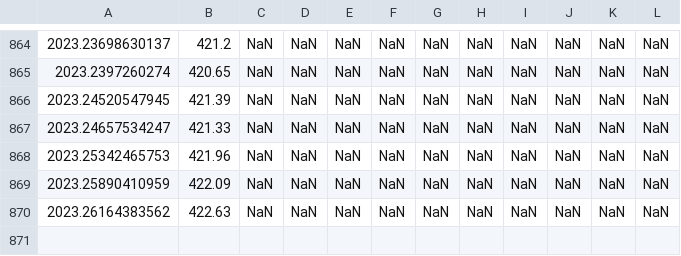
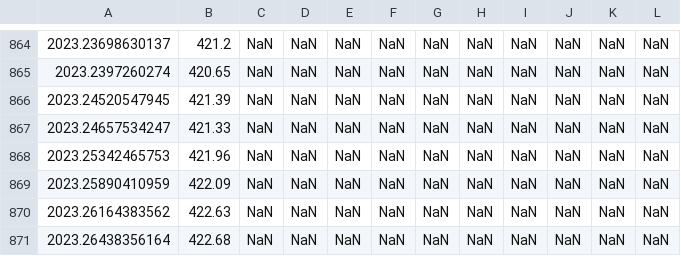
Before and after one commit to sio-co2o2/keelingcurve_notebooks, a CSV file: preliminary_data/mlo/mlo_full_record_now_span.csv, drawn as a sheet; only a part is shown, gaps mark what is left out; the diff names each change by its address in the sheet, - before the commit and + after, or states it on an @@ line.

```diff
--- a/preliminary_data/mlo/mlo_full_record_now_span.csv
+++ b/preliminary_data/mlo/mlo_full_record_now_span.csv
+row 871: 2023.26438356164 | 422.68 | NaN | NaN | NaN | NaN | NaN | NaN | NaN | NaN | NaN | NaN
```
Also changed, not shown: preliminary_data/mlo/mlo_one_month_span.csv, preliminary_data/mlo/mlo_one_year_span.csv, 2 other files.
